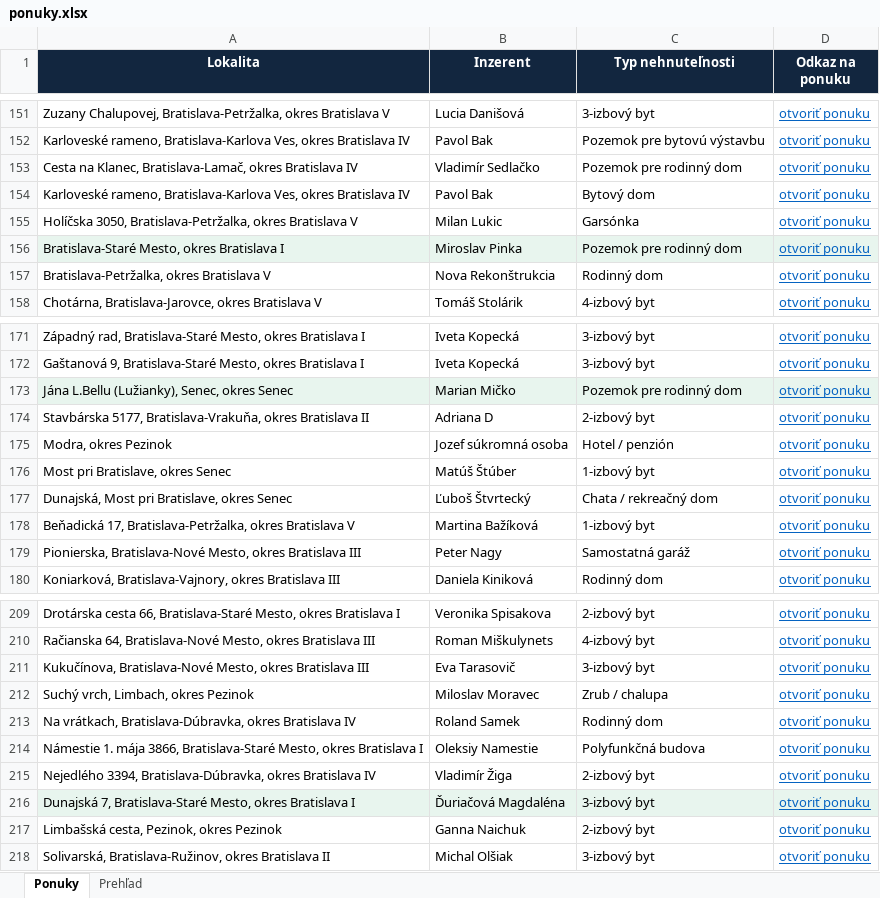
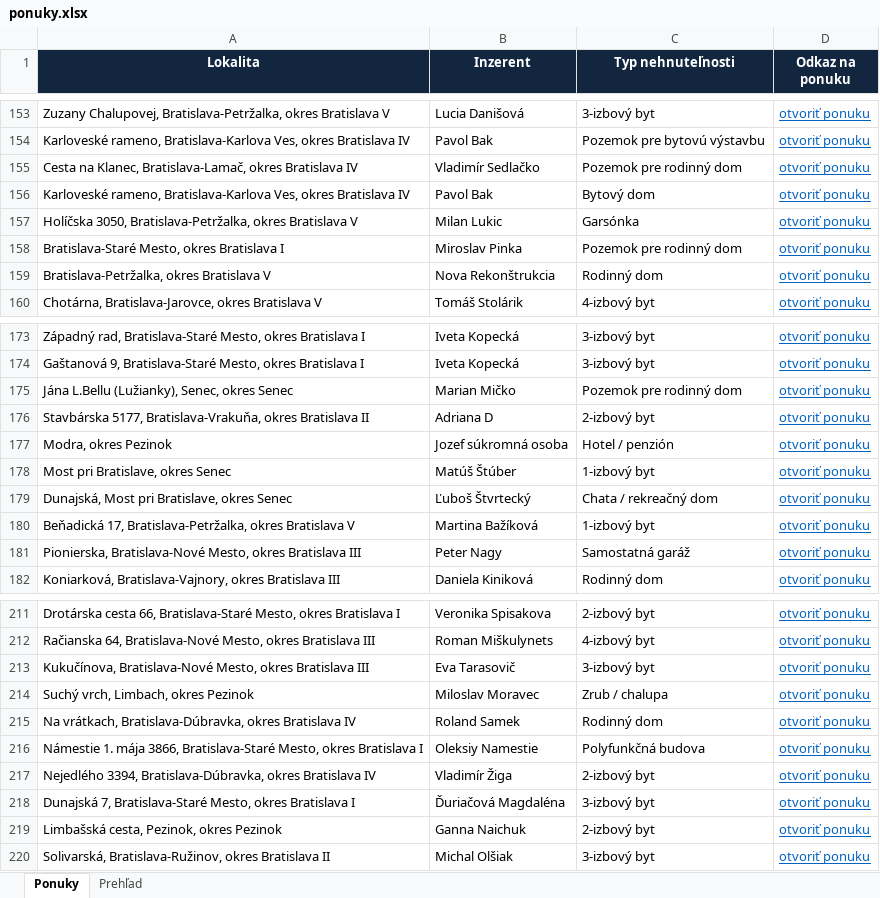
Before and after one commit to mrkubis-nest/nehnutelnosti-scraper, an Excel workbook: public/ponuky.xlsx, sheet Ponuky, drawn as a sheet; only a part is shown, gaps mark what is left out; values as stored, in another font and other column widths than the file's, no borders; addresses are those after the commit; the diff covers the shown part only; the diff names each change by its address in the sheet, - before the commit and + after, or states it on an @@ line.

```diff
--- a/public/ponuky.xlsx (sheet Ponuky)
+++ b/public/ponuky.xlsx (sheet Ponuky)
-A158:D158 fill: #E8F5EE
+A158:D158 fill: none
-A175:D175 fill: #E8F5EE
+A175:D175 fill: none
-A218:D218 fill: #E8F5EE
+A218:D218 fill: none
```
Also changed, not shown: 3 added rows, 3 removed rows and cell formats elsewhere in this sheet, sheet Prehľad, 2 other files.
